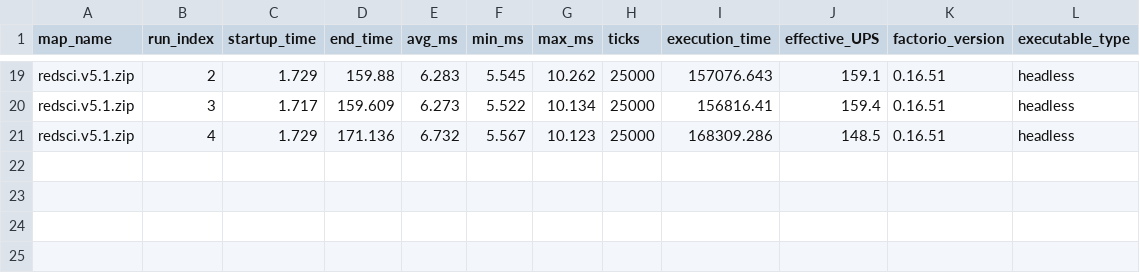
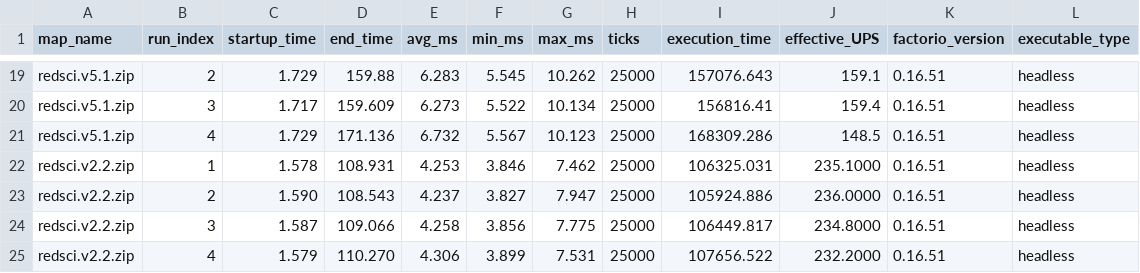
Before and after one commit to mulark/Factorio-benchmarking-tools, a CSV file: maps/redsci/raw_redsci.csv, drawn as a sheet; only a part is shown, gaps mark what is left out.

Commit message:
Add v2.2 output clocking

```diff
--- a/maps/redsci/raw_redsci.csv
+++ b/maps/redsci/raw_redsci.csv
@@ -21 +21,5 @@ redsci.v5.1.zip,3,1.717,159.609,6.273,5.522,10.134,25000,156816.41,159.4,0.16.51
 redsci.v5.1.zip,4,1.729,171.136,6.732,5.567,10.123,25000,168309.286,148.5,0.16.51,headless
+redsci.v2.2.zip,1,1.578,108.931,4.253,3.846,7.462,25000,106325.031,235.1000,0.16.51,headless
+redsci.v2.2.zip,2,1.590,108.543,4.237,3.827,7.947,25000,105924.886,236.0000,0.16.51,headless
+redsci.v2.2.zip,3,1.587,109.066,4.258,3.856,7.775,25000,106449.817,234.8000,0.16.51,headless
+redsci.v2.2.zip,4,1.579,110.270,4.306,3.899,7.531,25000,107656.522,232.2000,0.16.51,headless
```
